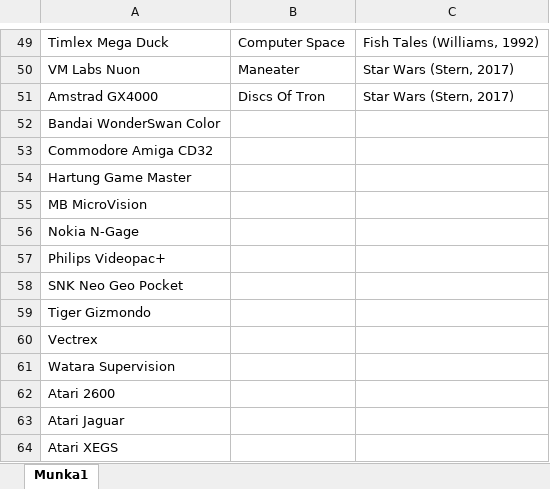
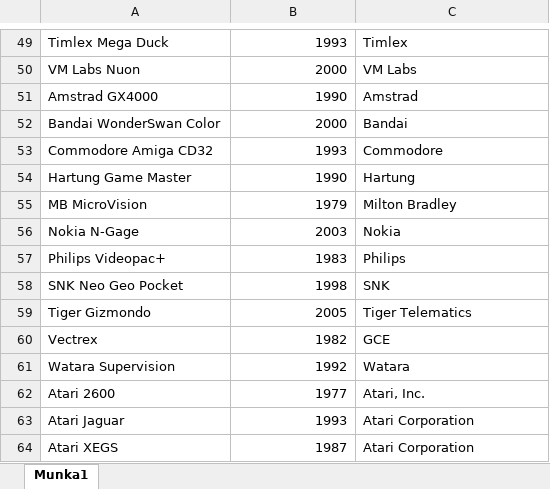
Before and after one commit to MishyPoggu/Projekt13c, an Excel workbook: Adatbázis/konzolok.xlsx, sheet Munka1, drawn as a sheet; only a part is shown, gaps mark what is left out; values as stored, in another font and other column widths than the file's, no borders; the diff covers the shown part only; the diff names each change by its address in the sheet, - before the commit and + after, or states it on an @@ line.

```diff
--- a/Adatbázis/konzolok.xlsx (sheet Munka1)
+++ b/Adatbázis/konzolok.xlsx (sheet Munka1)
-B49: Computer Space
+B49: 1993
-C49: Fish Tales (Williams, 1992)
+C49: Timlex
-B50: Maneater
+B50: 2000
-C50: Star Wars (Stern, 2017)
+C50: VM Labs
-B51: Discs Of Tron
+B51: 1990
-C51: Star Wars (Stern, 2017)
+C51: Amstrad
-B52: (empty)
+B52: 2000
-C52: (empty)
+C52: Bandai
-B53: (empty)
+B53: 1993
-C53: (empty)
+C53: Commodore
-B54: (empty)
+B54: 1990
-C54: (empty)
+C54: Hartung
-B55: (empty)
+B55: 1979
-C55: (empty)
+C55: Milton Bradley
-B56: (empty)
+B56: 2003
-C56: (empty)
+C56: Nokia
-B57: (empty)
+B57: 1983
-C57: (empty)
+C57: Philips
-B58: (empty)
+B58: 1998
-C58: (empty)
+C58: SNK
-B59: (empty)
+B59: 2005
-C59: (empty)
+C59: Tiger Telematics
-B60: (empty)
+B60: 1982
-C60: (empty)
+C60: GCE
-B61: (empty)
+B61: 1992
-C61: (empty)
+C61: Watara
-B62: (empty)
+B62: 1977
-C62: (empty)
+C62: Atari, Inc.
-B63: (empty)
+B63: 1993
-C63:C64: (empty)
+C63:C64: Atari Corporation
-B64: (empty)
+B64: 1987
```
Also changed, not shown: 1 added row, 2 removed rows and 124 edited cells elsewhere in this sheet, 2 other files.
